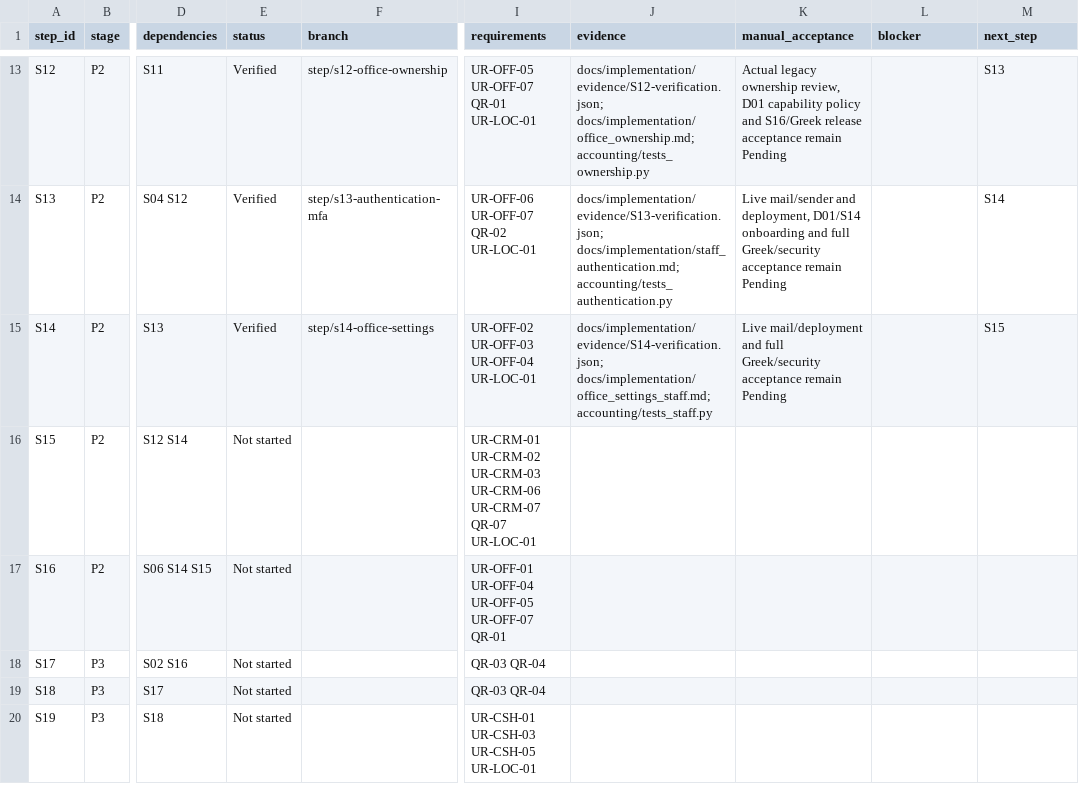
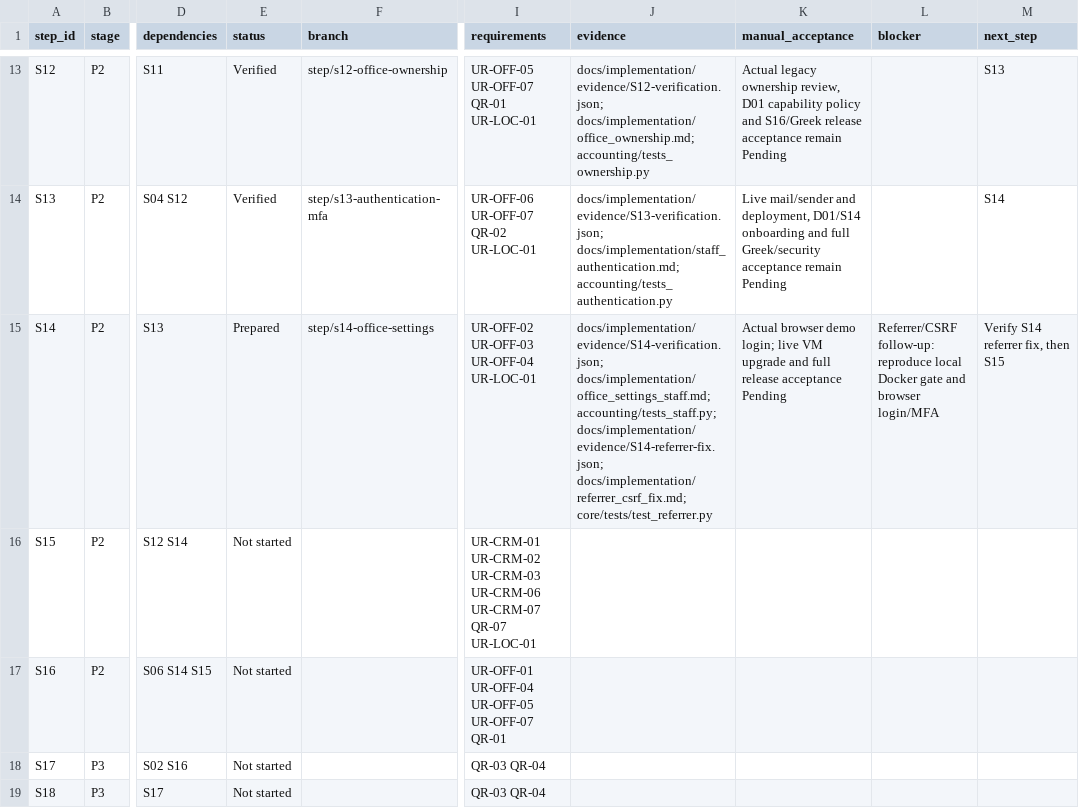
Before and after one commit to vtsakan/accounting_platform, a CSV file: docs/implementation/steps.csv, drawn as a sheet; only a part is shown, gaps mark what is left out; the shorter side is filled out with more unchanged rows; the diff names each change by its address in the sheet, - before the commit and + after, or states it on an @@ line.

```diff
--- a/docs/implementation/steps.csv
+++ b/docs/implementation/steps.csv
-E15 (status): Verified
+E15 (status): Prepared
-J15 (evidence): docs/implementation/evidence/S14-verification.json; docs/implementation/office_settings_staff.md; accounting/tests_staff.py
+J15 (evidence): docs/implementation/evidence/S14-verification.json; docs/implementation/office_settings_staff.md; accounting/tests_staff.py; docs/implementation/evidence/S14-referrer-fix.json; docs/implementation/referrer_csrf_fix.md; core/tests/test_referrer.py
-K15 (manual_acceptance): Live mail/deployment and full Greek/security acceptance remain Pending
+K15 (manual_acceptance): Actual browser demo login; live VM upgrade and full release acceptance Pending
-L15 (blocker): (empty)
+L15 (blocker): Referrer/CSRF follow-up: reproduce local Docker gate and browser login/MFA
-M15 (next_step): S15
+M15 (next_step): Verify S14 referrer fix, then S15
```
Also changed, not shown: docs/implementation/traceability.csv, 14 other files.
